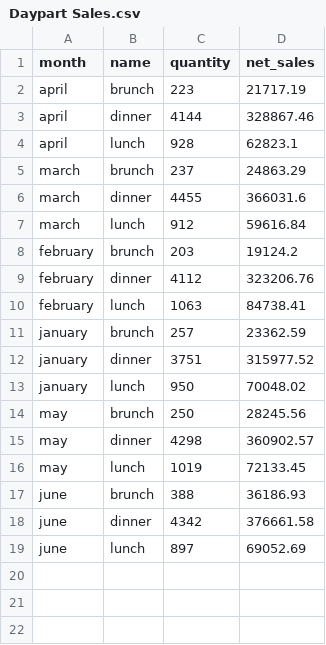
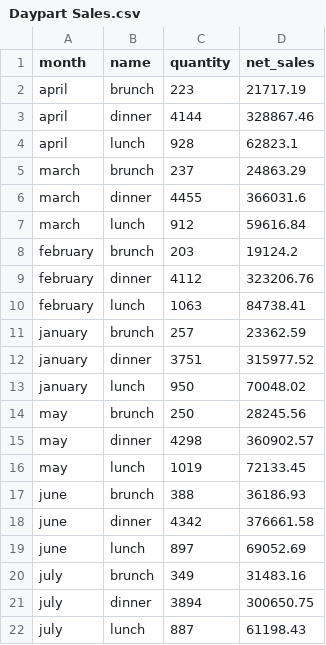
Before and after one commit to sophiaevangelista1/pluminn, a CSV file: Daypart Sales.csv, drawn as a sheet.

Commit message:
Add files via upload

```diff
--- a/Daypart Sales.csv
+++ b/Daypart Sales.csv
@@ -19 +19,4 @@ june,dinner,4342,376661.58
 june,lunch,897,69052.69
+july,brunch,349,31483.16
+july,dinner,3894,300650.75
+july,lunch,887,61198.43
```
